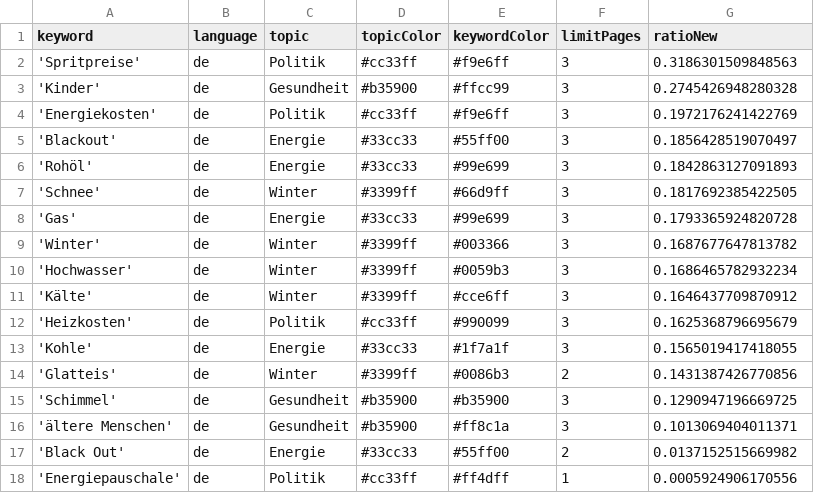
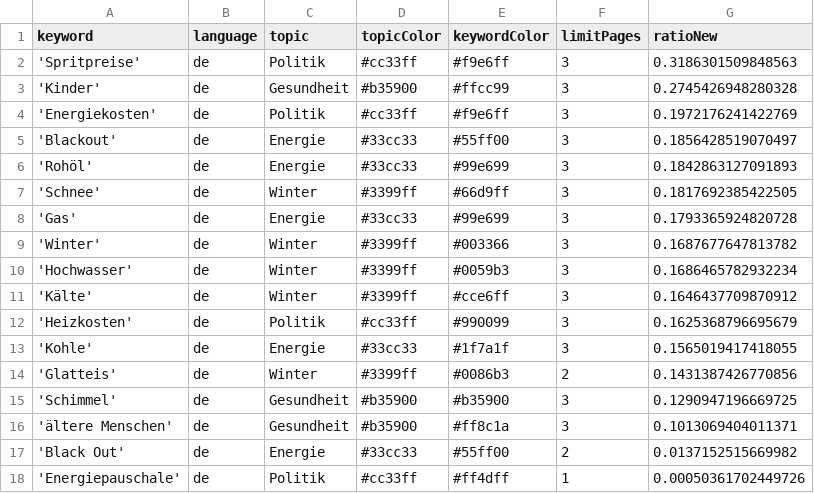
Before and after one commit to paulski99-news/winterIsComing2, a CSV file: keywords.csv, drawn as a sheet.

Commit message:
Commit from GitHub Actions (harvest:0.0)

```diff
--- a/keywords.csv
+++ b/keywords.csv
@@ -17,2 +17,2 @@ keyword,language,topic,topicColor,keywordColor,limitPages,ratioNew
 'Black Out',de,Energie,#33cc33,#55ff00,2,0.0137152515669982
-'Energiepauschale',de,Politik,#cc33ff,#ff4dff,1,0.0005924906170556
+'Energiepauschale',de,Politik,#cc33ff,#ff4dff,1,0.00050361702449726
```
